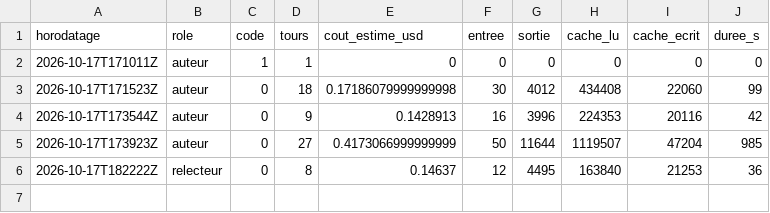
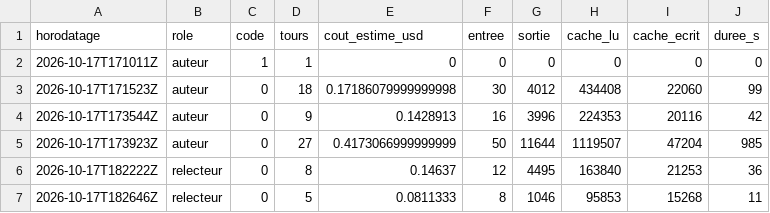
Before and after one commit to gsbellon/replique, a TSV file: journal/USAGE.tsv, drawn as a sheet.

Commit message:
session relecteur 2026-10-17T182646Z : clôture par le lanceur (code 0)

```diff
--- a/journal/USAGE.tsv
+++ b/journal/USAGE.tsv
@@ -6 +6,2 @@ horodatage	role	code	tours	cout_estime_usd	entree	sortie	cache_lu	cache_ecrit	du
 2026-10-17T182222Z	relecteur	0	8	0.14637	12	4495	163840	21253	36
+2026-10-17T182646Z	relecteur	0	5	0.0811333	8	1046	95853	15268	11
```
Also changed, not shown: 2 other files.
